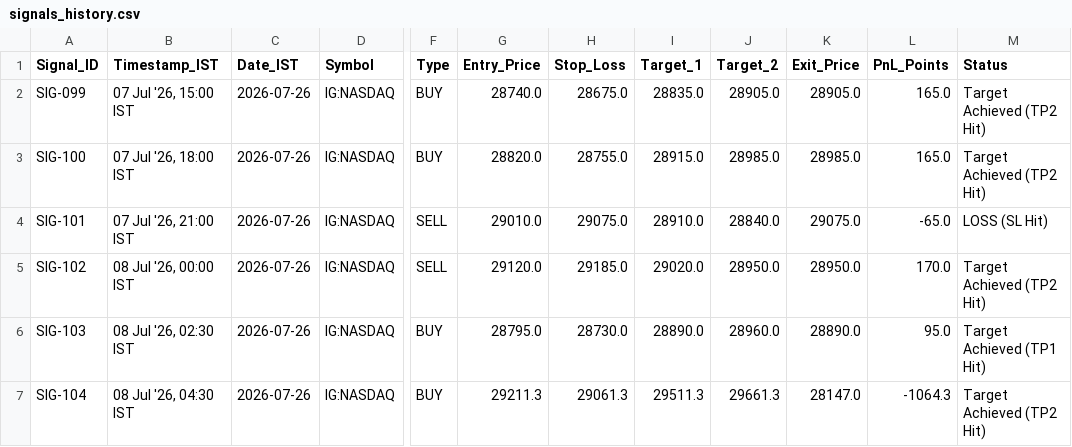
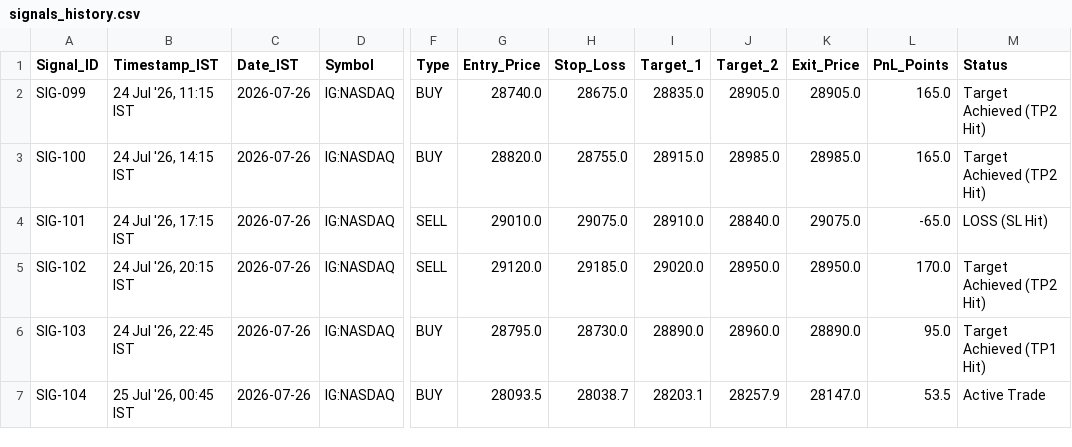
Before and after one commit to aaryinfo/stock-scanner, a CSV file: signals_history.csv, drawn as a sheet; only a part is shown, gaps mark what is left out; the diff names each change by its address in the sheet, - before the commit and + after, or states it on an @@ line.

```diff
--- a/signals_history.csv
+++ b/signals_history.csv
-B2 (Timestamp_IST): 07 Jul '26, 15:00 IST
+B2 (Timestamp_IST): 24 Jul '26, 11:15 IST
-B3 (Timestamp_IST): 07 Jul '26, 18:00 IST
+B3 (Timestamp_IST): 24 Jul '26, 14:15 IST
-B4 (Timestamp_IST): 07 Jul '26, 21:00 IST
+B4 (Timestamp_IST): 24 Jul '26, 17:15 IST
-B5 (Timestamp_IST): 08 Jul '26, 00:00 IST
+B5 (Timestamp_IST): 24 Jul '26, 20:15 IST
-B6 (Timestamp_IST): 08 Jul '26, 02:30 IST
+B6 (Timestamp_IST): 24 Jul '26, 22:45 IST
-B7 (Timestamp_IST): 08 Jul '26, 04:30 IST
+B7 (Timestamp_IST): 25 Jul '26, 00:45 IST
-G7 (Entry_Price): 29211.3
+G7 (Entry_Price): 28093.5
-H7 (Stop_Loss): 29061.3
+H7 (Stop_Loss): 28038.7
-I7 (Target_1): 29511.3
+I7 (Target_1): 28203.1
-J7 (Target_2): 29661.3
+J7 (Target_2): 28257.9
-L7 (PnL_Points): -1064.3
+L7 (PnL_Points): 53.5
-M7 (Status): Target Achieved (TP2 Hit)
+M7 (Status): Active Trade
```
Also changed, not shown: 2 other files.
